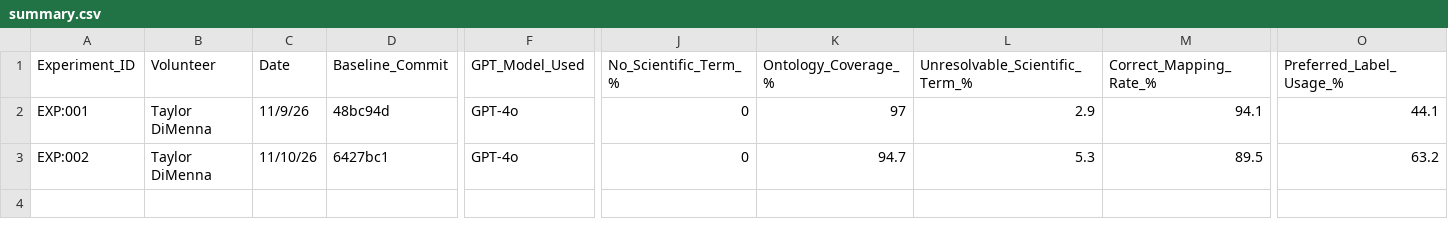
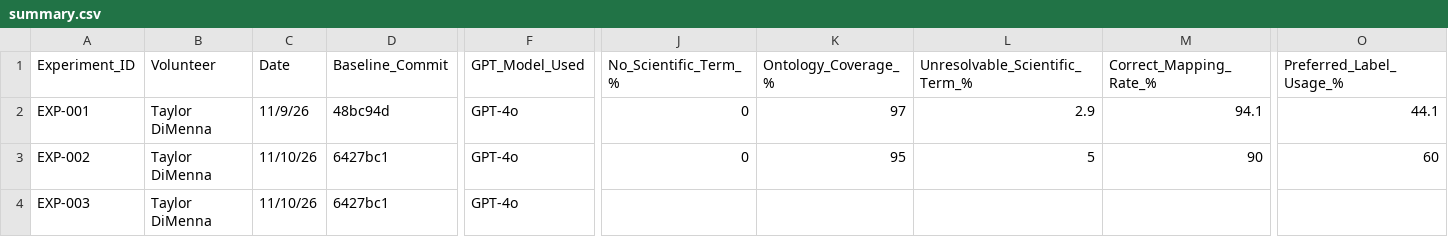
Before and after one commit to glygener/llm-metadata-mapping, a CSV file: diseases/summary.csv, drawn as a sheet; only a part is shown, gaps mark what is left out; rows hold the shown columns only; the diff names each change by its address in the sheet, - before the commit and + after, or states it on an @@ line.

Commit message:
Fix counting errors

```diff
--- a/diseases/summary.csv
+++ b/diseases/summary.csv
-A2 (Experiment_ID): EXP:001
+A2 (Experiment_ID): EXP-001
-A3 (Experiment_ID): EXP:002
+A3 (Experiment_ID): EXP-002
-K3 (Ontology_Coverage_%): 94.7
+K3 (Ontology_Coverage_%): 95
-L3 (Unresolvable_Scientific_Term_%): 5.3
+L3 (Unresolvable_Scientific_Term_%): 5
-M3 (Correct_Mapping_Rate_%): 89.5
+M3 (Correct_Mapping_Rate_%): 90
-O3 (Preferred_Label_Usage_%): 63.2
+O3 (Preferred_Label_Usage_%): 60
+row 4: EXP-003 | Taylor DiMenna | 11/10/26 | 6427bc1 | GPT-4o
```
Also changed, not shown: 1 other file.
